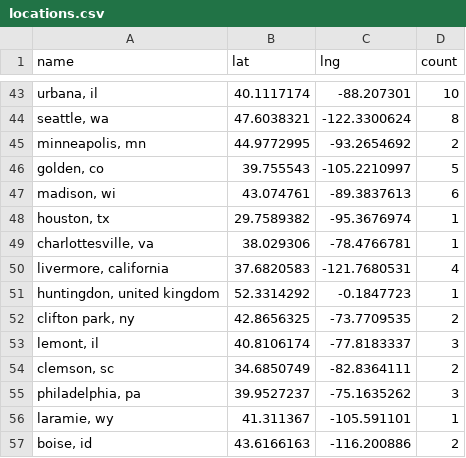
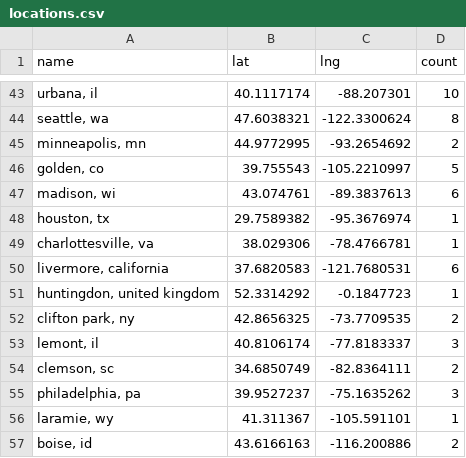
Before and after one commit to USRSE/usrse-map, a CSV file: _data/locations.csv, drawn as a sheet; only a part is shown, gaps mark what is left out; the diff covers the shown part only; the diff names each change by its address in the sheet, - before the commit and + after, or states it on an @@ line.

```diff
--- a/_data/locations.csv
+++ b/_data/locations.csv
-D50 (count): 4
+D50 (count): 6
```
Also changed, not shown: 3 added rows, 6 removed rows and 4 edited cells elsewhere in this file.
